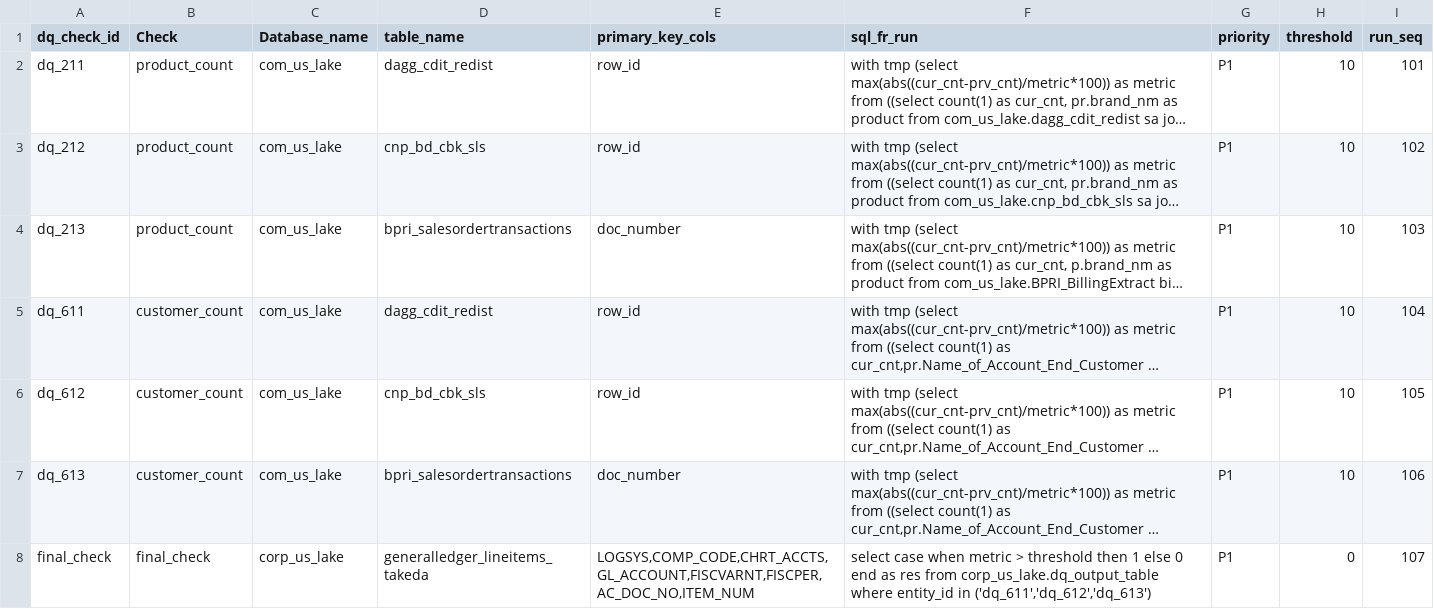
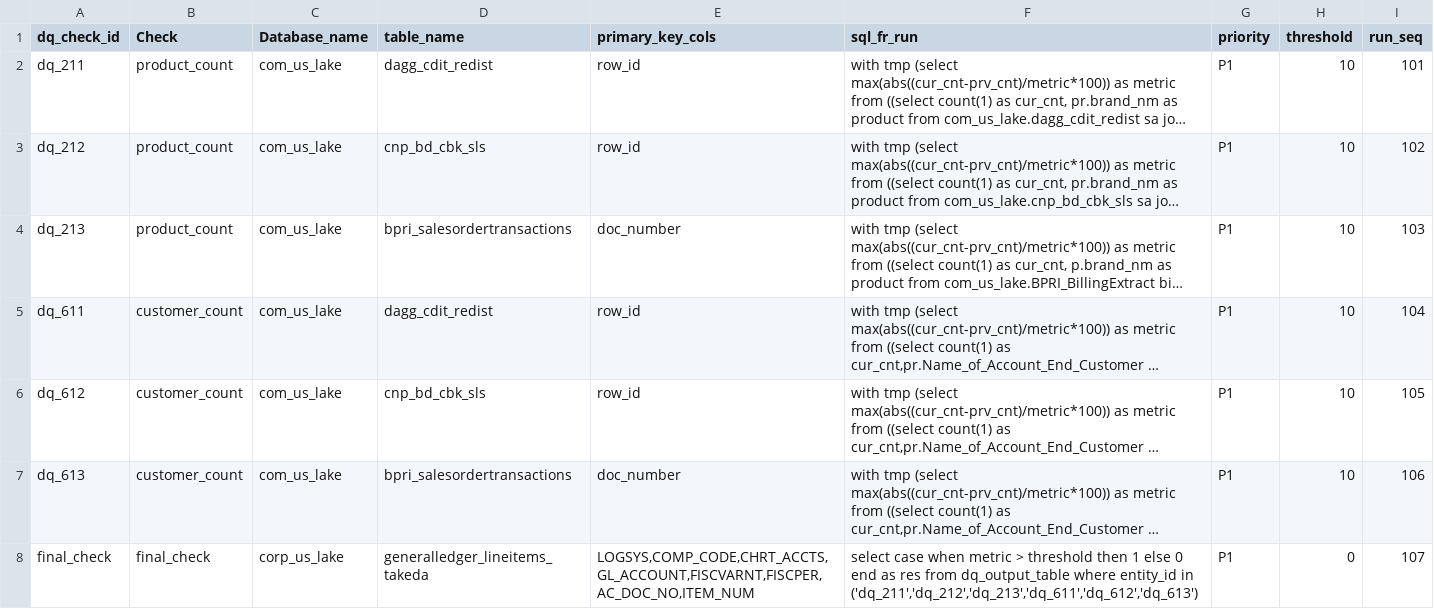
Before and after one commit to takeda-masud/dq-checks, a CSV file: dq_rule_lake.csv, drawn as a sheet; long unchanged cells end in …; the diff names each change by its address in the sheet, - before the commit and + after, or states it on an @@ line.

Commit message:
Add files via upload

```diff
--- a/dq_rule_lake.csv
+++ b/dq_rule_lake.csv
-F8 (sql_fr_run): …res from corp_us_lake.dq_output_table where entity_id in ('dq_611','dq_612','dq_613')
+F8 (sql_fr_run): …res from dq_output_table where entity_id in ('dq_211','dq_212','dq_213','dq_611','dq_612','dq_613')
```
